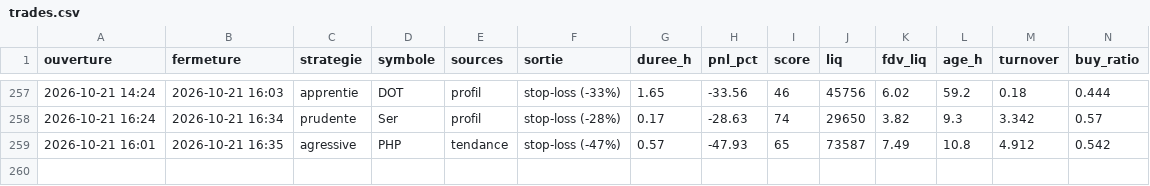
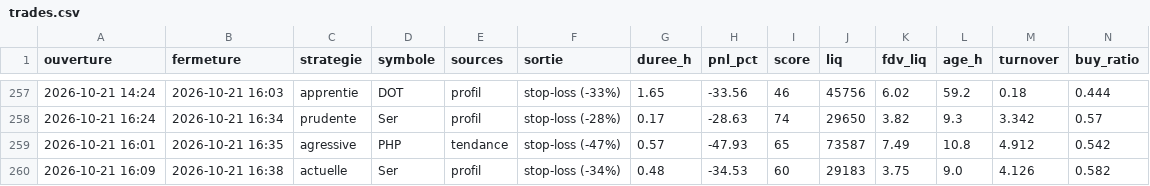
Before and after one commit to oshua888/memebot-, a CSV file: trades.csv, drawn as a sheet; only a part is shown, gaps mark what is left out; rows hold the shown columns only; the diff names each change by its address in the sheet, - before the commit and + after, or states it on an @@ line.

```diff
--- a/trades.csv
+++ b/trades.csv
+row 260: 2026-10-21 16:09 | 2026-10-21 16:38 | actuelle | Ser | profil | stop-loss (-34%) | 0.48 | -34.53 | 60 | 29183 | 3.75 | 9.0 | 4.126 | 0.582
```
Also changed, not shown: journal.csv, 4 other files.
